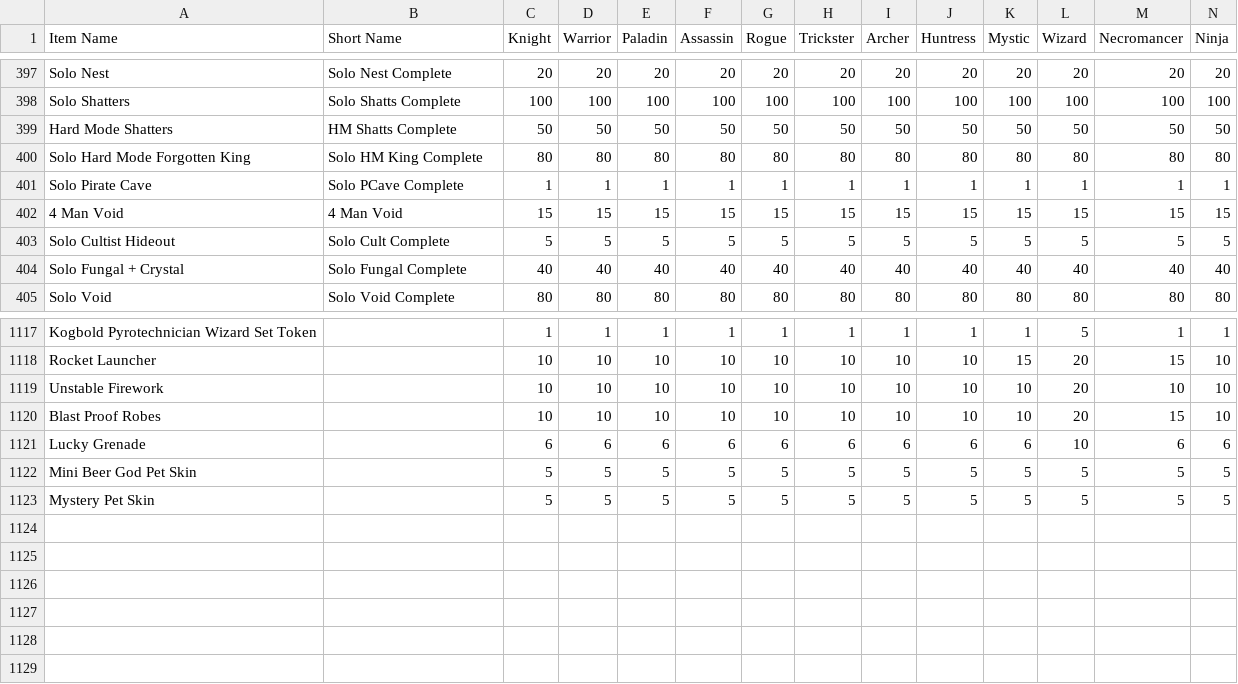
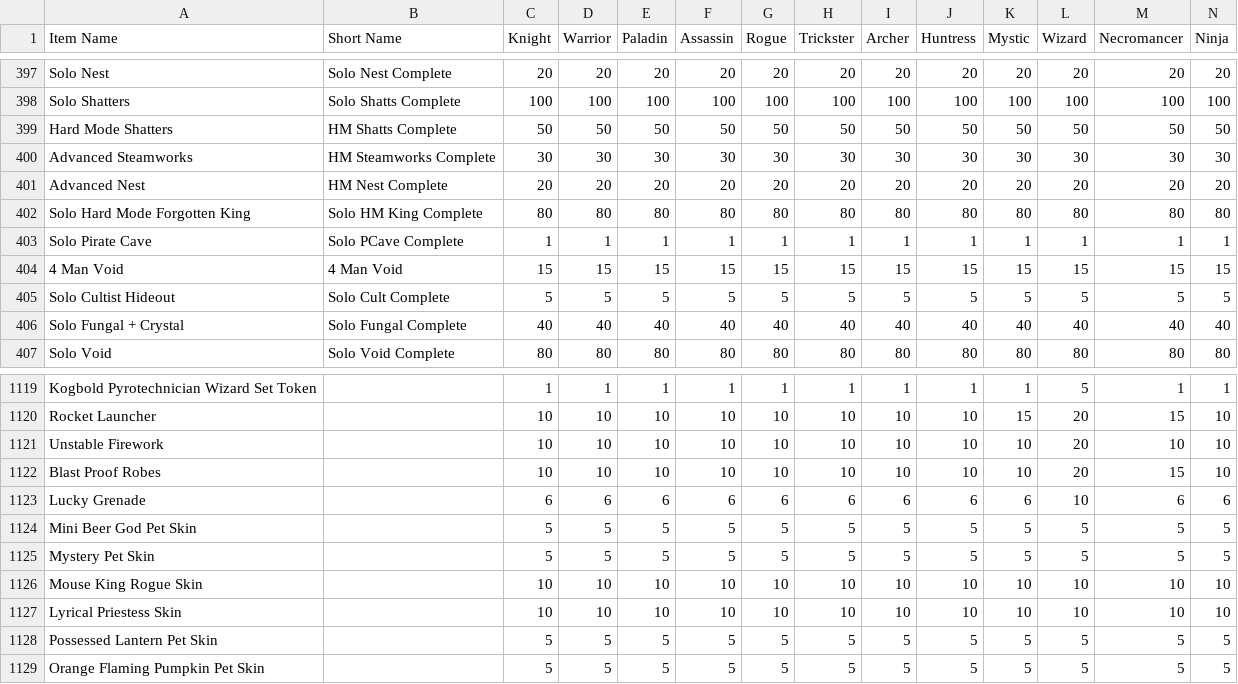
Before and after one commit to Sanketh7/contest-bot, a CSV file: ppe_data.csv, drawn as a sheet; only a part is shown, gaps mark what is left out; rows hold the shown columns only; the diff names each change by its address in the sheet, - before the commit and + after, or states it on an @@ line.

Commit message:
Update ppe_data.csv

```diff
--- a/ppe_data.csv
+++ b/ppe_data.csv
+row 400: Advanced Steamworks | HM Steamworks Complete | 30 | 30 | 30 | 30 | 30 | 30 | 30 | 30 | 30 | 30 | 30 | 30
+row 401: Advanced Nest | HM Nest Complete | 20 | 20 | 20 | 20 | 20 | 20 | 20 | 20 | 20 | 20 | 20 | 20
+row 1126: Mouse King Rogue Skin |  | 10 | 10 | 10 | 10 | 10 | 10 | 10 | 10 | 10 | 10 | 10 | 10
+row 1127: Lyrical Priestess Skin |  | 10 | 10 | 10 | 10 | 10 | 10 | 10 | 10 | 10 | 10 | 10 | 10
+row 1128: Possessed Lantern Pet Skin |  | 5 | 5 | 5 | 5 | 5 | 5 | 5 | 5 | 5 | 5 | 5 | 5
+row 1129: Orange Flaming Pumpkin Pet Skin |  | 5 | 5 | 5 | 5 | 5 | 5 | 5 | 5 | 5 | 5 | 5 | 5
```
